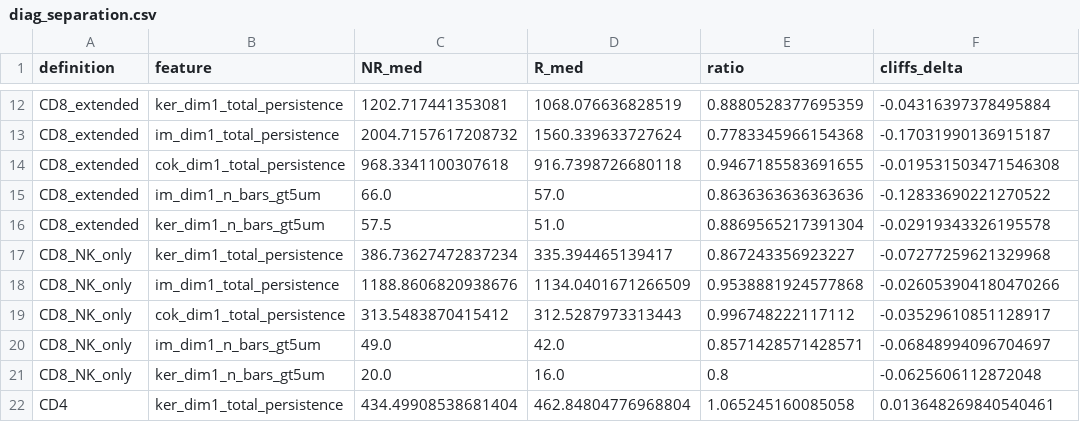
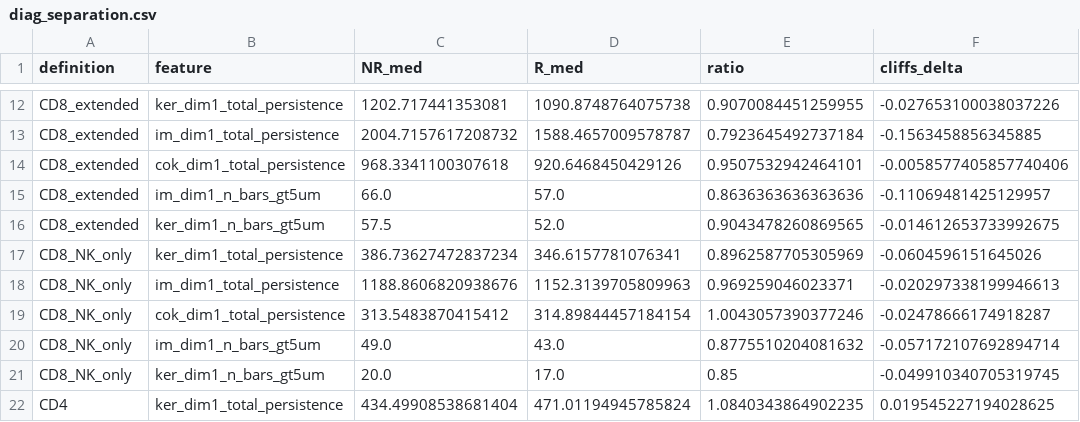
Before and after one commit to Schumacher-group/IMC_TNBC_analysis, a CSV file: tda_pilot/output/diag_separation.csv, drawn as a sheet; only a part is shown, gaps mark what is left out; the diff covers the shown part only; the diff names each change by its address in the sheet, - before the commit and + after, or states it on an @@ line.

```diff
--- a/tda_pilot/output/diag_separation.csv
+++ b/tda_pilot/output/diag_separation.csv
-D12 (R_med): 1068.076636828519
+D12 (R_med): 1090.8748764075738
-E12 (ratio): 0.8880528377695359
+E12 (ratio): 0.9070084451259955
-F12 (cliffs_delta): -0.04316397378495884
+F12 (cliffs_delta): -0.027653100038037226
-D13 (R_med): 1560.339633727624
+D13 (R_med): 1588.4657009578787
-E13 (ratio): 0.7783345966154368
+E13 (ratio): 0.7923645492737184
-F13 (cliffs_delta): -0.17031990136915187
+F13 (cliffs_delta): -0.1563458856345885
-D14 (R_med): 916.7398726680118
+D14 (R_med): 920.6468450429126
-E14 (ratio): 0.9467185583691655
+E14 (ratio): 0.9507532942464101
-F14 (cliffs_delta): -0.019531503471546308
+F14 (cliffs_delta): -0.0058577405857740406
-F15 (cliffs_delta): -0.12833690221270522
+F15 (cliffs_delta): -0.11069481425129957
-D16 (R_med): 51.0
+D16 (R_med): 52.0
-E16 (ratio): 0.8869565217391304
+E16 (ratio): 0.9043478260869565
-F16 (cliffs_delta): -0.02919343326195578
+F16 (cliffs_delta): -0.014612653733992675
-D17 (R_med): 335.394465139417
+D17 (R_med): 346.6157781076341
-E17 (ratio): 0.867243356923227
+E17 (ratio): 0.8962587705305969
-F17 (cliffs_delta): -0.07277259621329968
+F17 (cliffs_delta): -0.0604596151645026
-D18 (R_med): 1134.0401671266509
+D18 (R_med): 1152.3139705809963
-E18 (ratio): 0.9538881924577868
+E18 (ratio): 0.969259046023371
-F18 (cliffs_delta): -0.026053904180470266
+F18 (cliffs_delta): -0.020297338199946613
-D19 (R_med): 312.5287973313443
+D19 (R_med): 314.89844457184154
-E19 (ratio): 0.996748222117112
+E19 (ratio): 1.0043057390377246
-F19 (cliffs_delta): -0.03529610851128917
+F19 (cliffs_delta): -0.02478666174918287
-D20 (R_med): 42.0
+D20 (R_med): 43.0
-E20 (ratio): 0.8571428571428571
+E20 (ratio): 0.8775510204081632
-F20 (cliffs_delta): -0.06848994096704697
+F20 (cliffs_delta): -0.057172107692894714
-D21 (R_med): 16.0
+D21 (R_med): 17.0
-E21 (ratio): 0.8
+E21 (ratio): 0.85
-F21 (cliffs_delta): -0.0625606112872048
+F21 (cliffs_delta): -0.049910340705319745
-D22 (R_med): 462.84804776968804
+D22 (R_med): 471.01194945785824
-E22 (ratio): 1.065245160085058
+E22 (ratio): 1.0840343864902235
-F22 (cliffs_delta): 0.013648269840540461
+F22 (cliffs_delta): 0.019545227194028625
```
Also changed, not shown: 83 edited cells elsewhere in this file, tda_pilot/per_roi_counts.csv, 14 other files.
